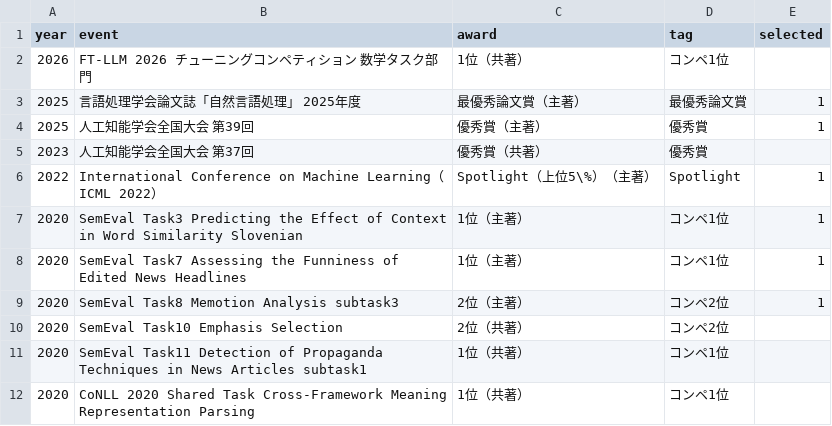
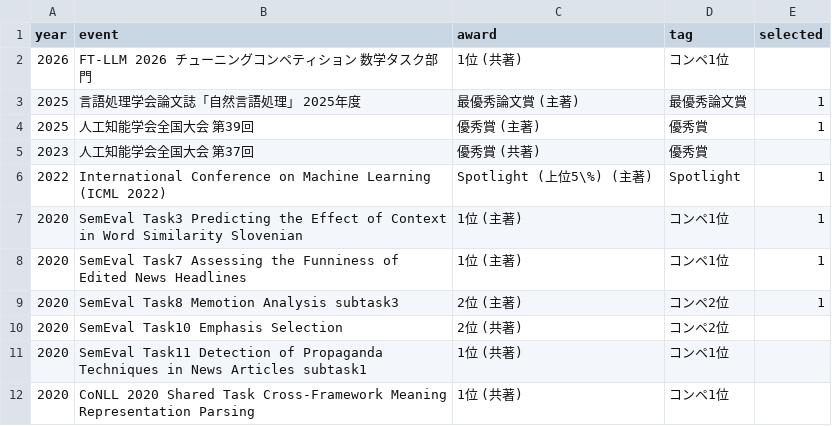
Before and after one commit to MorishT/resume, a CSV file: data/awards.csv, drawn as a sheet.

```diff
--- a/data/awards.csv
+++ b/data/awards.csv
@@ -1,12 +1,12 @@
 year,event,award,tag,selected
-2026,FT-LLM 2026 チューニングコンペティション 数学タスク部門,1位（共著）,コンペ1位,
-2025,言語処理学会論文誌「自然言語処理」 2025年度,最優秀論文賞（主著）,最優秀論文賞,1
-2025,人工知能学会全国大会 第39回,優秀賞（主著）,優秀賞,1
-2023,人工知能学会全国大会 第37回,優秀賞（共著）,優秀賞,
-2022,International Conference on Machine Learning（ICML 2022）,Spotlight（上位5\%）（主著）,Spotlight,1
-2020,SemEval Task3 Predicting the Effect of Context in Word Similarity Slovenian,1位（主著）,コンペ1位,1
-2020,SemEval Task7 Assessing the Funniness of Edited News Headlines,1位（主著）,コンペ1位,1
-2020,SemEval Task8 Memotion Analysis subtask3,2位（主著）,コンペ2位,1
-2020,SemEval Task10 Emphasis Selection,2位（共著）,コンペ2位,
-2020,SemEval Task11 Detection of Propaganda Techniques in News Articles subtask1,1位（共著）,コンペ1位,
-2020,CoNLL 2020 Shared Task Cross-Framework Meaning Representation Parsing,1位（共著）,コンペ1位,
+2026,FT-LLM 2026 チューニングコンペティション 数学タスク部門,1位 (共著),コンペ1位,
+2025,言語処理学会論文誌「自然言語処理」 2025年度,最優秀論文賞 (主著),最優秀論文賞,1
+2025,人工知能学会全国大会 第39回,優秀賞 (主著),優秀賞,1
+2023,人工知能学会全国大会 第37回,優秀賞 (共著),優秀賞,
+2022,International Conference on Machine Learning (ICML 2022),Spotlight (上位5\%) (主著),Spotlight,1
+2020,SemEval Task3 Predicting the Effect of Context in Word Similarity Slovenian,1位 (主著),コンペ1位,1
+2020,SemEval Task7 Assessing the Funniness of Edited News Headlines,1位 (主著),コンペ1位,1
+2020,SemEval Task8 Memotion Analysis subtask3,2位 (主著),コンペ2位,1
+2020,SemEval Task10 Emphasis Selection,2位 (共著),コンペ2位,
+2020,SemEval Task11 Detection of Propaganda Techniques in News Articles subtask1,1位 (共著),コンペ1位,
+2020,CoNLL 2020 Shared Task Cross-Framework Meaning Representation Parsing,1位 (共著),コンペ1位,
```
Also changed, not shown: data/academic_service.csv, data/academic_service_jp.csv, 19 other files.
